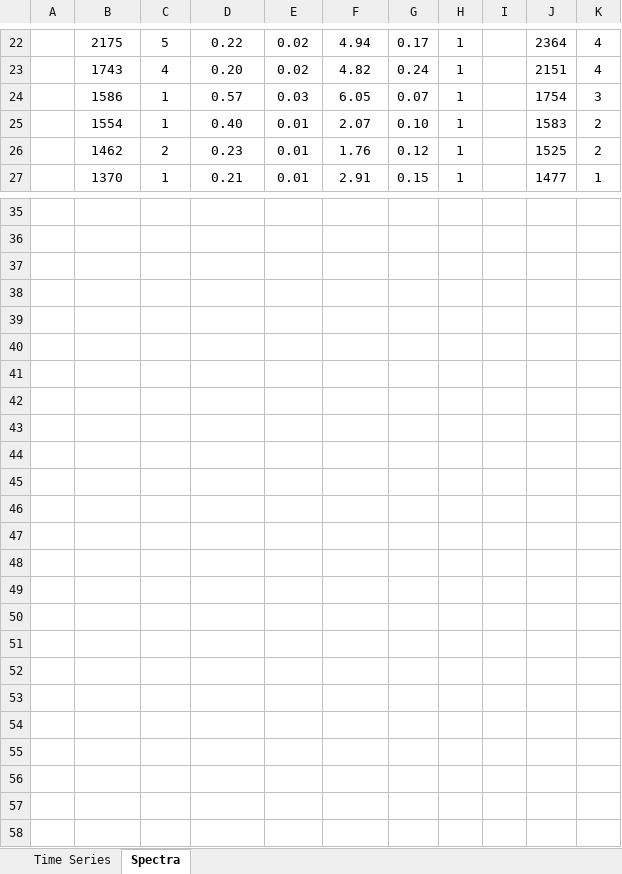
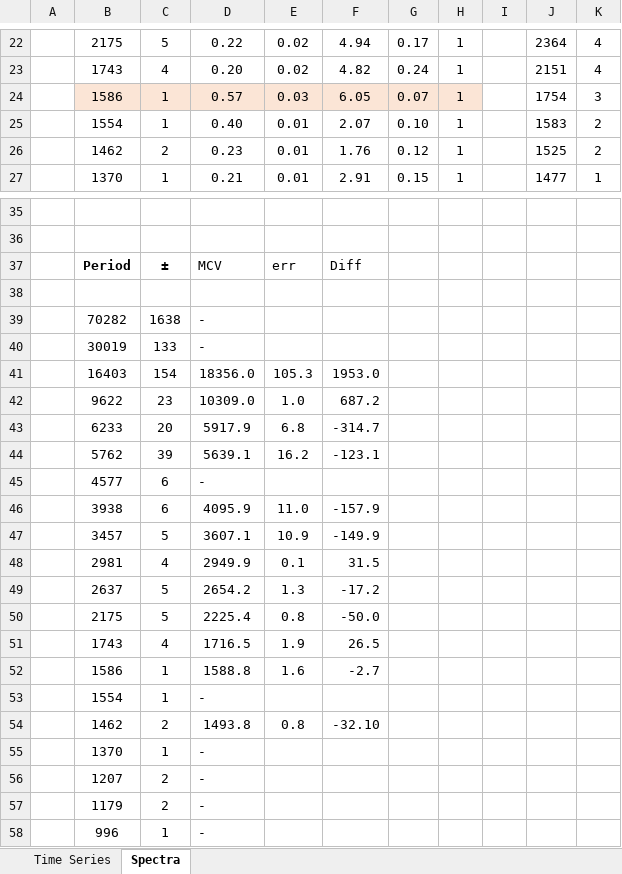
Before and after one commit to andreamarchetti03/LCP_Project, an Excel workbook: Data/GRIP_Insu_cycles.xlsx, sheet Spectra, drawn as a sheet; only a part is shown, gaps mark what is left out; values as stored, in another font and other column widths than the file's, no borders; rows hold the shown columns only; the diff names each change by its address in the sheet, - before the commit and + after, or states it on an @@ line.

```diff
--- a/Data/GRIP_Insu_cycles.xlsx (sheet Spectra)
+++ b/Data/GRIP_Insu_cycles.xlsx (sheet Spectra)
-B24:H24 fill: none
+B24:H24 fill: #FBE5D6
-B37: (empty)
+B37: Period
-C37: (empty)
+C37: ±
-D37: (empty)
+D37: MCV
-E37: (empty)
+E37: err
-F37: (empty)
+F37: Diff
-B39: (empty)
+B39: 70282
-C39: (empty)
+C39: 1638
-D39: (empty)
+D39: -
+row 40:  | 30019 | 133 | -
+row 41:  | 16403 | 154 | 18356.0 | 105.3 | 1953.0
+row 42:  | 9622 | 23 | 10309.0 | 1.0 | 687.2
+row 43:  | 6233 | 20 | 5917.9 | 6.8 | -314.7
+row 44:  | 5762 | 39 | 5639.1 | 16.2 | -123.1
+row 45:  | 4577 | 6 | -
+row 46:  | 3938 | 6 | 4095.9 | 11.0 | -157.9
+row 47:  | 3457 | 5 | 3607.1 | 10.9 | -149.9
+row 48:  | 2981 | 4 | 2949.9 | 0.1 | 31.5
+row 49:  | 2637 | 5 | 2654.2 | 1.3 | -17.2
+row 50:  | 2175 | 5 | 2225.4 | 0.8 | -50.0
+row 51:  | 1743 | 4 | 1716.5 | 1.9 | 26.5
+row 52:  | 1586 | 1 | 1588.8 | 1.6 | -2.7
+row 53:  | 1554 | 1 | -
+row 54:  | 1462 | 2 | 1493.8 | 0.8 | -32.10
+row 55:  | 1370 | 1 | -
+row 56:  | 1207 | 2 | -
+row 57:  | 1179 | 2 | -
+row 58:  | 996 | 1 | -
```
Also changed, not shown: 2 other files.
